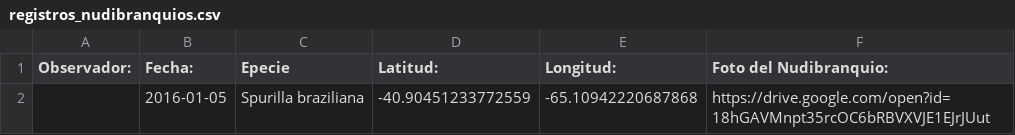
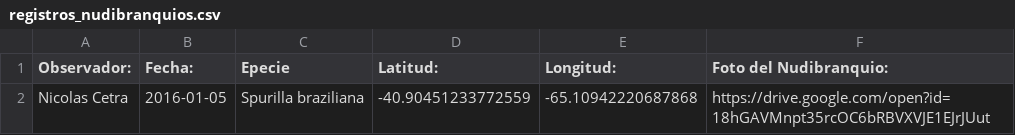
Before and after one commit to NudiArg/MapaNudiArg, a CSV file: registros_nudibranquios.csv, drawn as a sheet.

Commit message:
Actualización automática desde Google Sheets

```diff
--- a/registros_nudibranquios.csv
+++ b/registros_nudibranquios.csv
@@ -1,2 +1,2 @@
 Observador:,  Fecha:,Epecie,Latitud:,Longitud:,Foto del Nudibranquio:
-,2016-01-05,Spurilla braziliana,-40.90451233772559,-65.10942220687868,https://drive.google.com/open?id=18hGAVMnpt35rcOC6bRBVXVJE1EJrJUut
+Nicolas Cetra,2016-01-05,Spurilla braziliana,-40.90451233772559,-65.10942220687868,https://drive.google.com/open?id=18hGAVMnpt35rcOC6bRBVXVJE1EJrJUut
```
